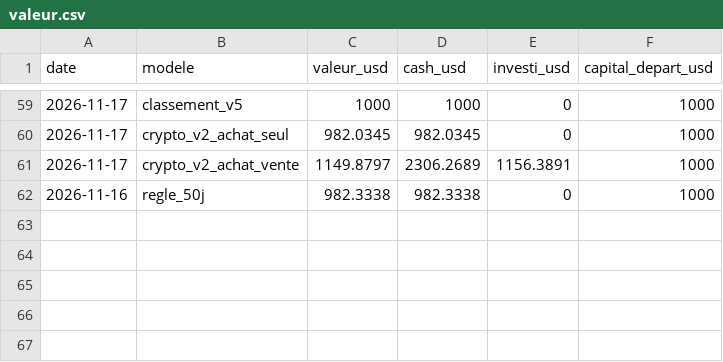
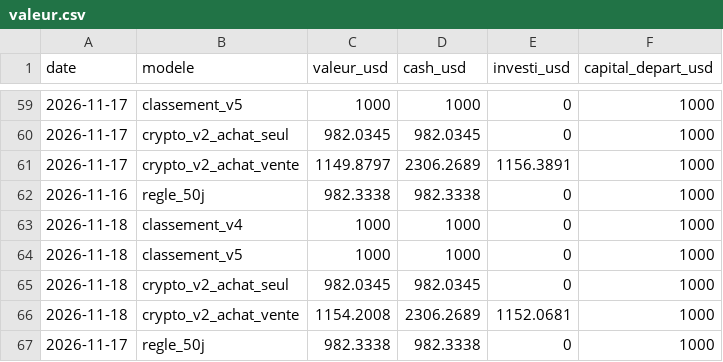
Before and after one commit to kohiper97-lang/CosPhi-donnees, a CSV file: donnees/journal/valeur.csv, drawn as a sheet; only a part is shown, gaps mark what is left out; the diff names each change by its address in the sheet, - before the commit and + after, or states it on an @@ line.

```diff
--- a/donnees/journal/valeur.csv
+++ b/donnees/journal/valeur.csv
+row 63: 2026-11-18 | classement_v4 | 1000 | 1000 | 0 | 1000
+row 64: 2026-11-18 | classement_v5 | 1000 | 1000 | 0 | 1000
+row 65: 2026-11-18 | crypto_v2_achat_seul | 982.0345 | 982.0345 | 0 | 1000
+row 66: 2026-11-18 | crypto_v2_achat_vente | 1154.2008 | 2306.2689 | 1152.0681 | 1000
+row 67: 2026-11-17 | regle_50j | 982.3338 | 982.3338 | 0 | 1000
```
Also changed, not shown: donnees/historique_modeles/regle_50j.csv, donnees/journal/signaux.csv, 11 other files.
